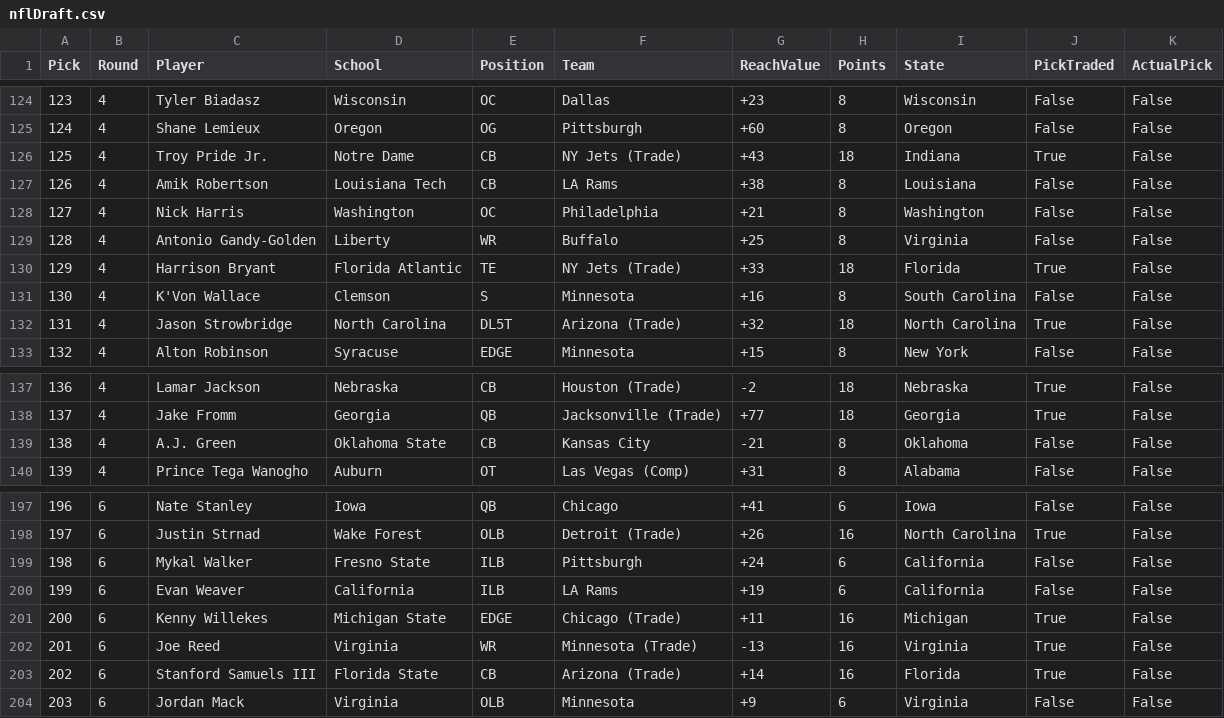
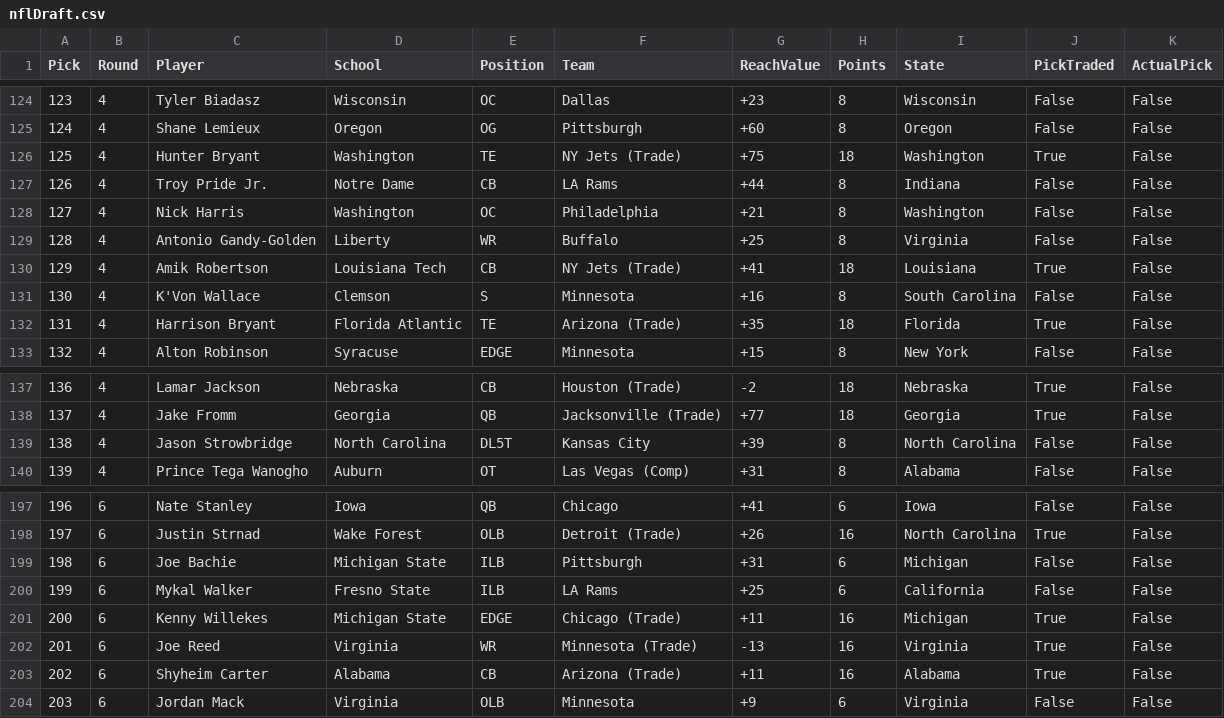
Before and after one commit to zo0o0ot/2020-draft-scorer, a CSV file: draft/nflDraft.csv, drawn as a sheet; only a part is shown, gaps mark what is left out; the diff covers the shown part only.

```diff
--- a/draft/nflDraft.csv
+++ b/draft/nflDraft.csv
@@ -125,9 +125,9 @@ Pick,Round,Player,School,Position,Team,ReachValue,Points,State,PickTraded,Actual
 124,4,Shane Lemieux,Oregon,OG,Pittsburgh,+60,8,Oregon,False,False
-125,4,Troy Pride Jr.,Notre Dame,CB,NY Jets (Trade),+43,18,Indiana,True,False
-126,4,Amik Robertson,Louisiana Tech,CB,LA Rams,+38,8,Louisiana,False,False
+125,4,Hunter Bryant,Washington,TE,NY Jets (Trade),+75,18,Washington,True,False
+126,4,Troy Pride Jr.,Notre Dame,CB,LA Rams,+44,8,Indiana,False,False
 127,4,Nick Harris,Washington,OC,Philadelphia,+21,8,Washington,False,False
 128,4,Antonio Gandy-Golden,Liberty,WR,Buffalo,+25,8,Virginia,False,False
-129,4,Harrison Bryant,Florida Atlantic,TE,NY Jets (Trade),+33,18,Florida,True,False
+129,4,Amik Robertson,Louisiana Tech,CB,NY Jets (Trade),+41,18,Louisiana,True,False
 130,4,K'Von Wallace,Clemson,S,Minnesota,+16,8,South Carolina,False,False
-131,4,Jason Strowbridge,North Carolina,DL5T,Arizona (Trade),+32,18,North Carolina,True,False
+131,4,Harrison Bryant,Florida Atlantic,TE,Arizona (Trade),+35,18,Florida,True,False
 132,4,Alton Robinson,Syracuse,EDGE,Minnesota,+15,8,New York,False,False
@@ -138,3 +138,3 @@ Pick,Round,Player,School,Position,Team,ReachValue,Points,State,PickTraded,Actual
 137,4,Jake Fromm,Georgia,QB,Jacksonville (Trade),+77,18,Georgia,True,False
-138,4,A.J. Green,Oklahoma State,CB,Kansas City,-21,8,Oklahoma,False,False
+138,4,Jason Strowbridge,North Carolina,DL5T,Kansas City,+39,8,North Carolina,False,False
 139,4,Prince Tega Wanogho,Auburn,OT,Las Vegas (Comp),+31,8,Alabama,False,False
@@ -198,7 +198,7 @@ Pick,Round,Player,School,Position,Team,ReachValue,Points,State,PickTraded,Actual
 197,6,Justin Strnad,Wake Forest,OLB,Detroit (Trade),+26,16,North Carolina,True,False
-198,6,Mykal Walker,Fresno State,ILB,Pittsburgh,+24,6,California,False,False
-199,6,Evan Weaver,California,ILB,LA Rams,+19,6,California,False,False
+198,6,Joe Bachie,Michigan State,ILB,Pittsburgh,+31,6,Michigan,False,False
+199,6,Mykal Walker,Fresno State,ILB,LA Rams,+25,6,California,False,False
 200,6,Kenny Willekes,Michigan State,EDGE,Chicago (Trade),+11,16,Michigan,True,False
 201,6,Joe Reed,Virginia,WR,Minnesota (Trade),-13,16,Virginia,True,False
-202,6,Stanford Samuels III,Florida State,CB,Arizona (Trade),+14,16,Florida,True,False
+202,6,Shyheim Carter,Alabama,CB,Arizona (Trade),+11,16,Alabama,True,False
 203,6,Jordan Mack,Virginia,OLB,Minnesota,+9,6,Virginia,False,False
```
Also changed, not shown: 62 edited cells elsewhere in this file, draft/leagifyResults.csv, 1 other file.
